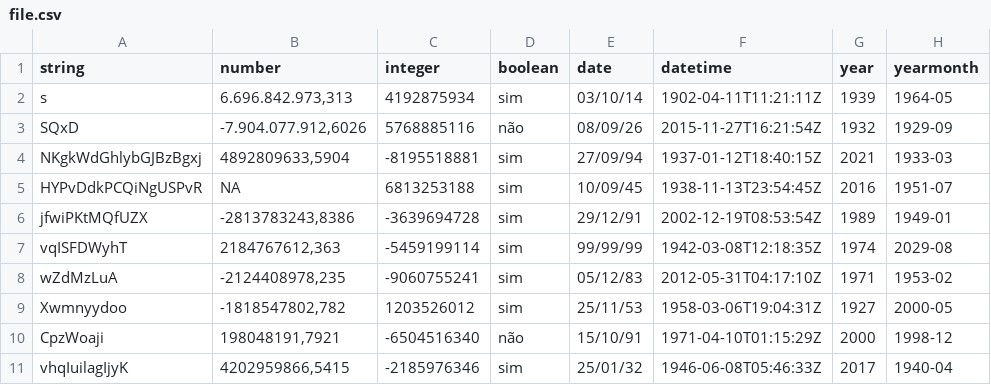
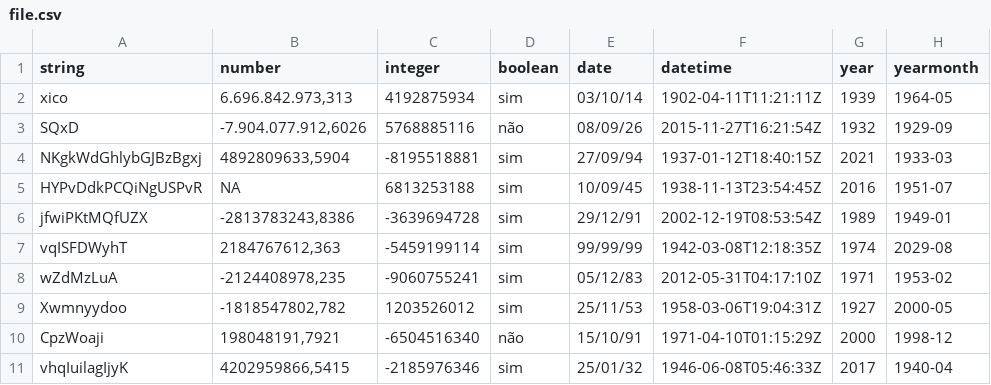
Before and after one commit to transparencia-mg/datapackage-reprex, a CSV file: data/file.csv (was file.csv), drawn as a sheet.

Commit message:
Atualiza data types package

```diff
--- a/file.csv
+++ b/data/file.csv
@@ -1,3 +1,3 @@
 string;number;integer;boolean;date;datetime;year;yearmonth
-s;6.696.842.973,313;4192875934;sim;03/10/14;1902-04-11T11:21:11Z;1939;1964-05
+xico;6.696.842.973,313;4192875934;sim;03/10/14;1902-04-11T11:21:11Z;1939;1964-05
 SQxD;-7.904.077.912,6026;5768885116;não;08/09/26;2015-11-27T16:21:54Z;1932;1929-09
```
Also changed, not shown: 3 other files.
